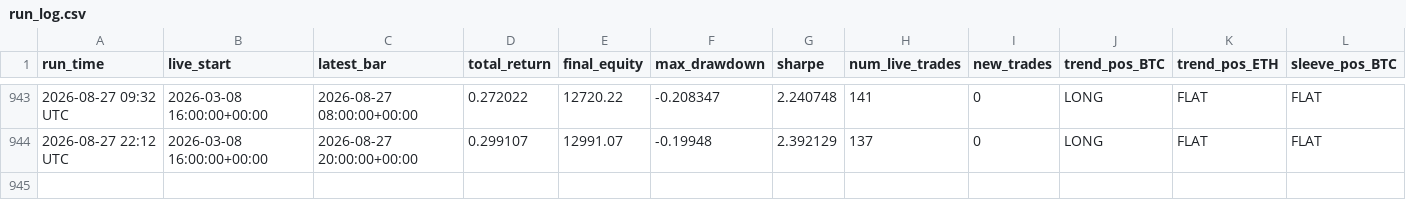
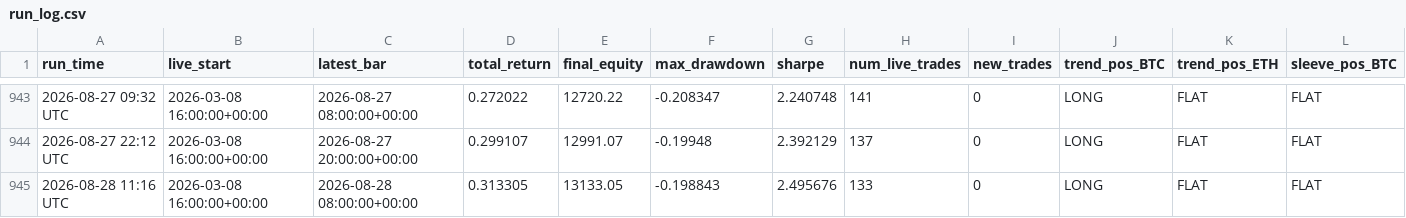
Before and after one commit to baeks0414/quant-4h-dual, a CSV file: results/paper_live_rt/run_log.csv, drawn as a sheet; only a part is shown, gaps mark what is left out; rows hold the shown columns only; the diff names each change by its address in the sheet, - before the commit and + after, or states it on an @@ line.

```diff
--- a/results/paper_live_rt/run_log.csv
+++ b/results/paper_live_rt/run_log.csv
+row 945: 2026-08-28 11:16 UTC | 2026-03-08 16:00:00+00:00 | 2026-08-28 08:00:00+00:00 | 0.313305 | 13133.05 | -0.198843 | 2.495676 | 133 | 0 | LONG | FLAT | FLAT
```
Also changed, not shown: results/paper_live_rt/equity_curve.csv, results/paper_live_rt/trades.csv, 1 other file.
